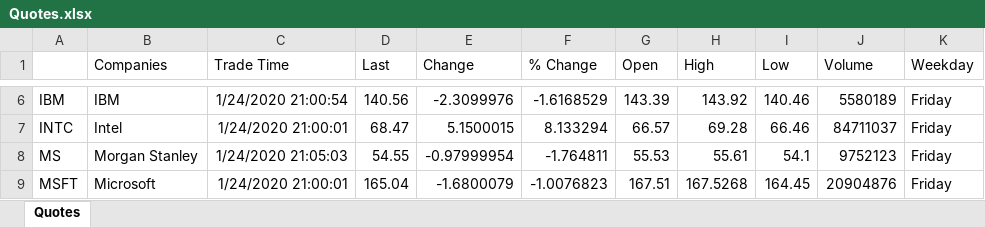
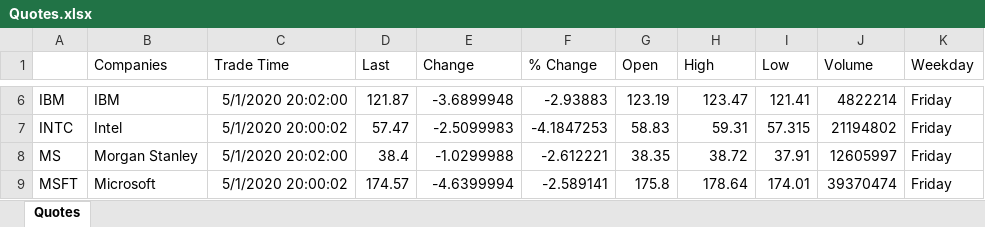
Before and after one commit to N3uralN3twork/R-Projects, an Excel workbook: Quotes.xlsx, sheet Quotes, drawn as a sheet; only a part is shown, gaps mark what is left out; values as stored, in another font and other column widths than the file's, no borders; the diff covers the shown part only; the diff names each change by its address in the sheet, - before the commit and + after, or states it on an @@ line.

Commit message:
Updated Quote Retrieval

```diff
--- a/Quotes.xlsx (sheet Quotes)
+++ b/Quotes.xlsx (sheet Quotes)
-C6 (Trade Time): 1/24/2020 21:00:54
+C6 (Trade Time): 5/1/2020 20:02:00
-D6 (Last): 140.56
+D6 (Last): 121.87
-E6 (Change): -2.3099976
+E6 (Change): -3.6899948
-F6 (% Change): -1.6168529
+F6 (% Change): -2.93883
-G6 (Open): 143.39
+G6 (Open): 123.19
-H6 (High): 143.92
+H6 (High): 123.47
-I6 (Low): 140.46
+I6 (Low): 121.41
-J6 (Volume): 5580189
+J6 (Volume): 4822214
-C7 (Trade Time): 1/24/2020 21:00:01
+C7 (Trade Time): 5/1/2020 20:00:02
-D7 (Last): 68.47
+D7 (Last): 57.47
-E7 (Change): 5.1500015
+E7 (Change): -2.5099983
-F7 (% Change): 8.133294
+F7 (% Change): -4.1847253
-G7 (Open): 66.57
+G7 (Open): 58.83
-H7 (High): 69.28
+H7 (High): 59.31
-I7 (Low): 66.46
+I7 (Low): 57.315
-J7 (Volume): 84711037
+J7 (Volume): 21194802
-C8 (Trade Time): 1/24/2020 21:05:03
+C8 (Trade Time): 5/1/2020 20:02:00
-D8 (Last): 54.55
+D8 (Last): 38.4
-E8 (Change): -0.97999954
+E8 (Change): -1.0299988
-F8 (% Change): -1.764811
+F8 (% Change): -2.612221
-G8 (Open): 55.53
+G8 (Open): 38.35
-H8 (High): 55.61
+H8 (High): 38.72
-I8 (Low): 54.1
+I8 (Low): 37.91
-J8 (Volume): 9752123
+J8 (Volume): 12605997
-C9 (Trade Time): 1/24/2020 21:00:01
+C9 (Trade Time): 5/1/2020 20:00:02
-D9 (Last): 165.04
+D9 (Last): 174.57
-E9 (Change): -1.6800079
+E9 (Change): -4.6399994
-F9 (% Change): -1.0076823
+F9 (% Change): -2.589141
-G9 (Open): 167.51
+G9 (Open): 175.8
-H9 (High): 167.5268
+H9 (High): 178.64
-I9 (Low): 164.45
+I9 (Low): 174.01
-J9 (Volume): 20904876
+J9 (Volume): 39370474
```
Also changed, not shown: 64 edited cells elsewhere in this sheet, 1 other file.
